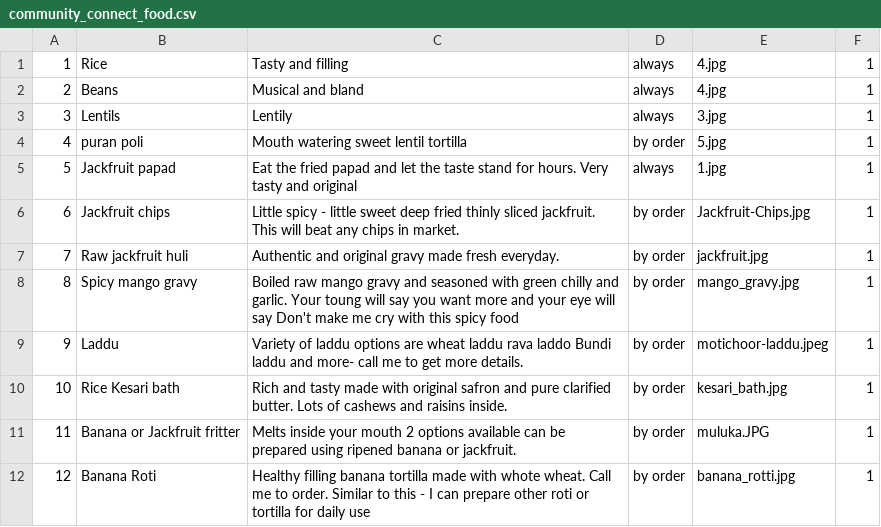
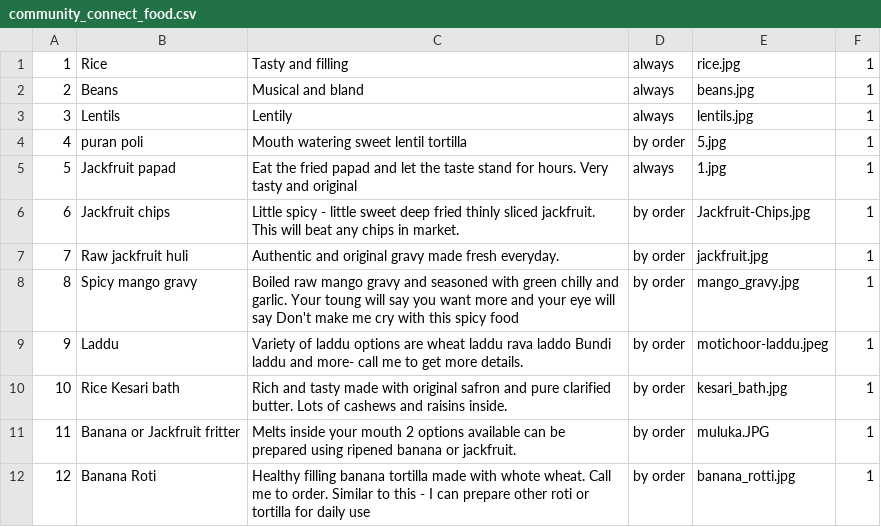
Before and after one commit to caleb-carroll/havyaka_culture, a CSV file: dummy_data/community_connect_food.csv, drawn as a sheet.

```diff
--- a/dummy_data/community_connect_food.csv
+++ b/dummy_data/community_connect_food.csv
@@ -1,4 +1,4 @@
-1,Rice,Tasty and filling,always,4.jpg,1
-2,Beans,Musical and bland,always,4.jpg,1
-3,Lentils,Lentily,always,3.jpg,1
+1,Rice,Tasty and filling,always,rice.jpg,1
+2,Beans,Musical and bland,always,beans.jpg,1
+3,Lentils,Lentily,always,lentils.jpg,1
 4,puran poli,Mouth watering sweet lentil tortilla,by order,5.jpg,1
```
Also changed, not shown: 9 other files.
